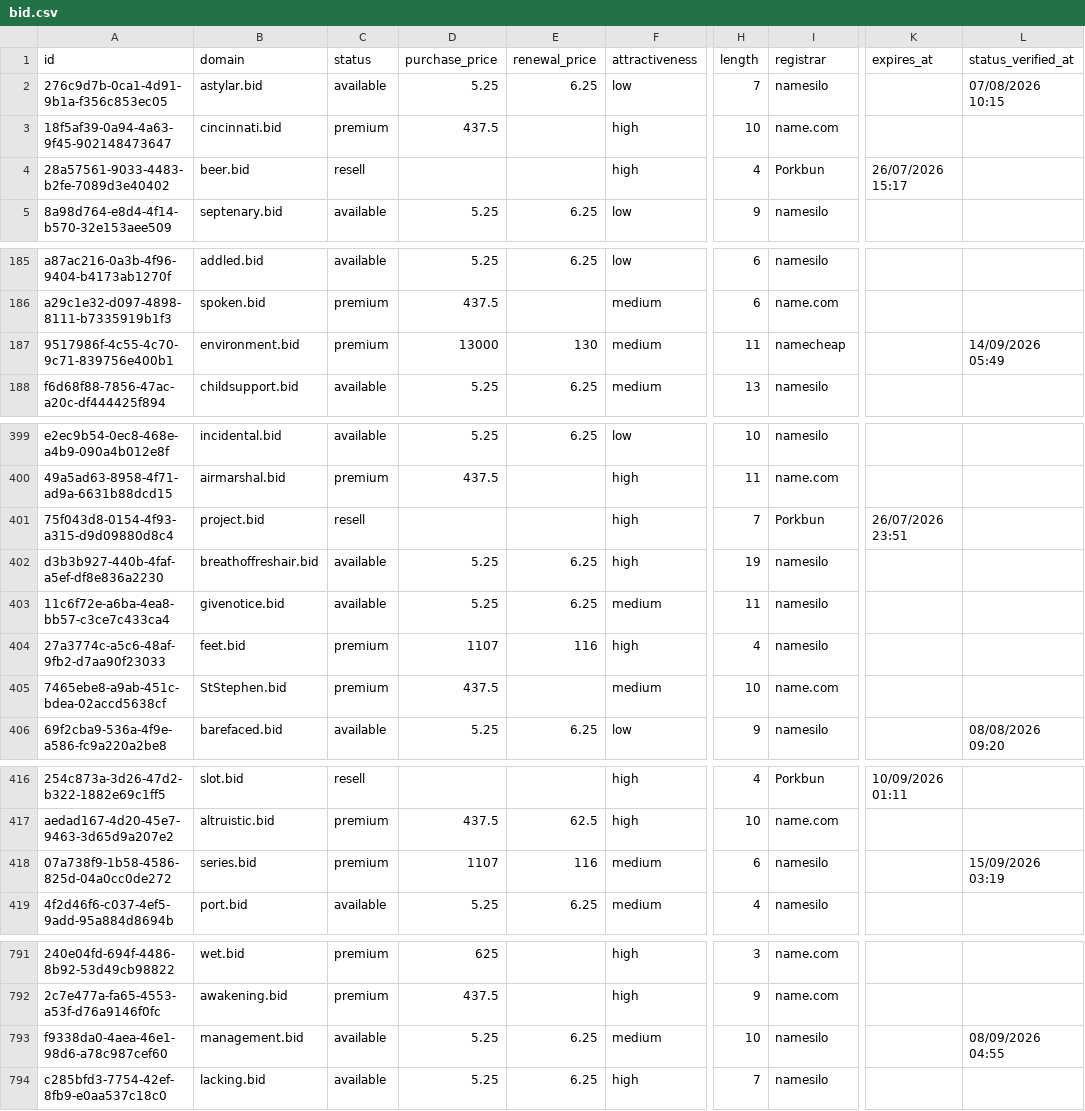
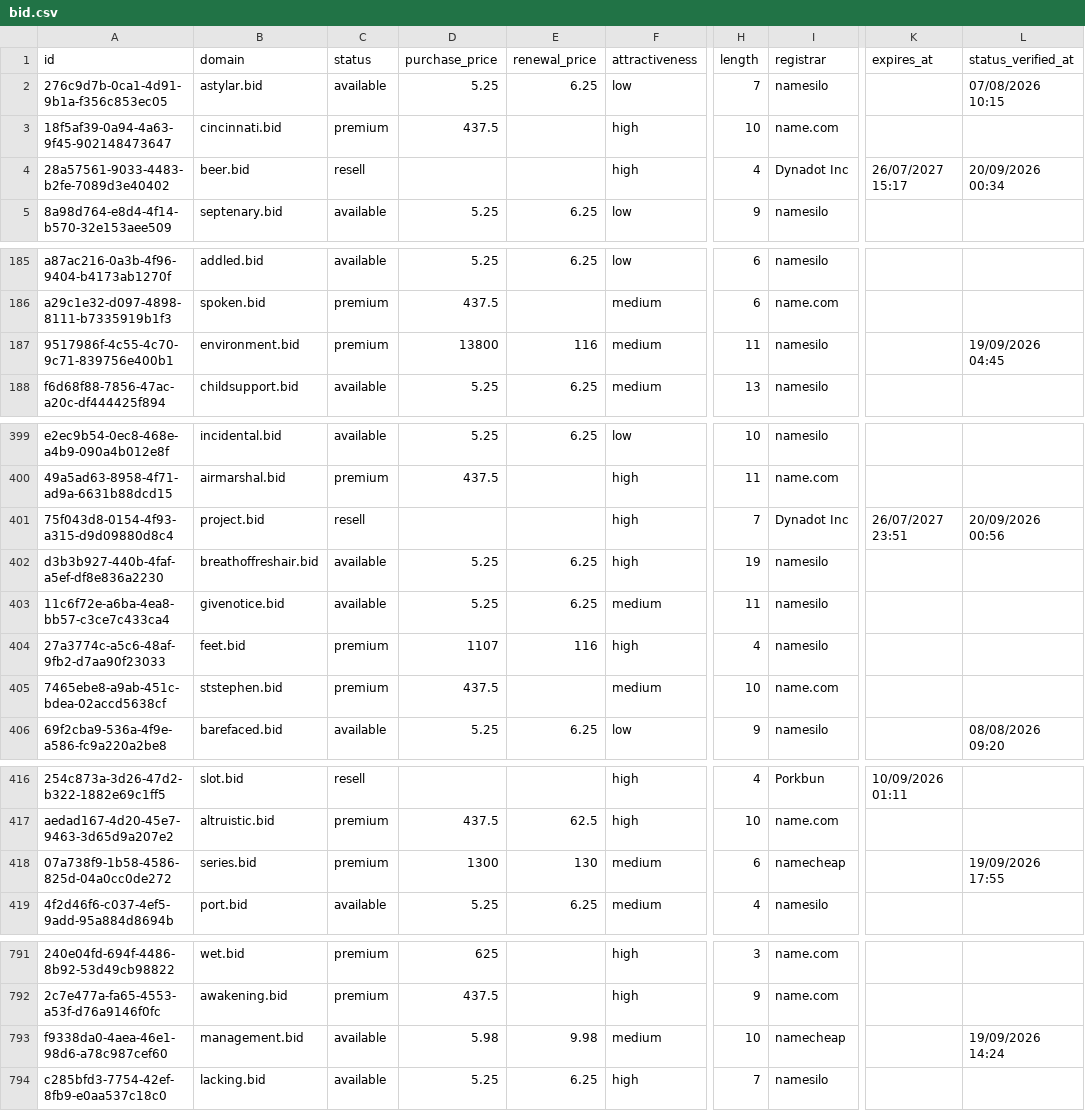
Before and after one commit to UniqueDomains/bid-oneword-domains, a CSV file: bid.csv, drawn as a sheet; only a part is shown, gaps mark what is left out; the diff covers the shown part only; the diff names each change by its address in the sheet, - before the commit and + after, or states it on an @@ line.

Commit message:
Domains update

```diff
--- a/bid.csv
+++ b/bid.csv
-I4 (registrar): Porkbun
+I4 (registrar): Dynadot Inc
-K4 (expires_at): 26/07/2026 15:17
+K4 (expires_at): 26/07/2027 15:17
-L4 (status_verified_at): (empty)
+L4 (status_verified_at): 20/09/2026 00:34
-D187 (purchase_price): 13000
+D187 (purchase_price): 13800
-E187 (renewal_price): 130
+E187 (renewal_price): 116
-I187 (registrar): namecheap
+I187 (registrar): namesilo
-L187 (status_verified_at): 14/09/2026 05:49
+L187 (status_verified_at): 19/09/2026 04:45
-I401 (registrar): Porkbun
+I401 (registrar): Dynadot Inc
-K401 (expires_at): 26/07/2026 23:51
+K401 (expires_at): 26/07/2027 23:51
-L401 (status_verified_at): (empty)
+L401 (status_verified_at): 20/09/2026 00:56
-B405 (domain): StStephen.bid
+B405 (domain): ststephen.bid
-D418 (purchase_price): 1107
+D418 (purchase_price): 1300
-E418 (renewal_price): 116
+E418 (renewal_price): 130
-I418 (registrar): namesilo
+I418 (registrar): namecheap
-L418 (status_verified_at): 15/09/2026 03:19
+L418 (status_verified_at): 19/09/2026 17:55
-D793 (purchase_price): 5.25
+D793 (purchase_price): 5.98
-E793 (renewal_price): 6.25
+E793 (renewal_price): 9.98
-I793 (registrar): namesilo
+I793 (registrar): namecheap
-L793 (status_verified_at): 08/09/2026 04:55
+L793 (status_verified_at): 19/09/2026 14:24
```
Also changed, not shown: 2 added rows, 2 removed rows and 77 edited cells elsewhere in this file, 4 other files.
